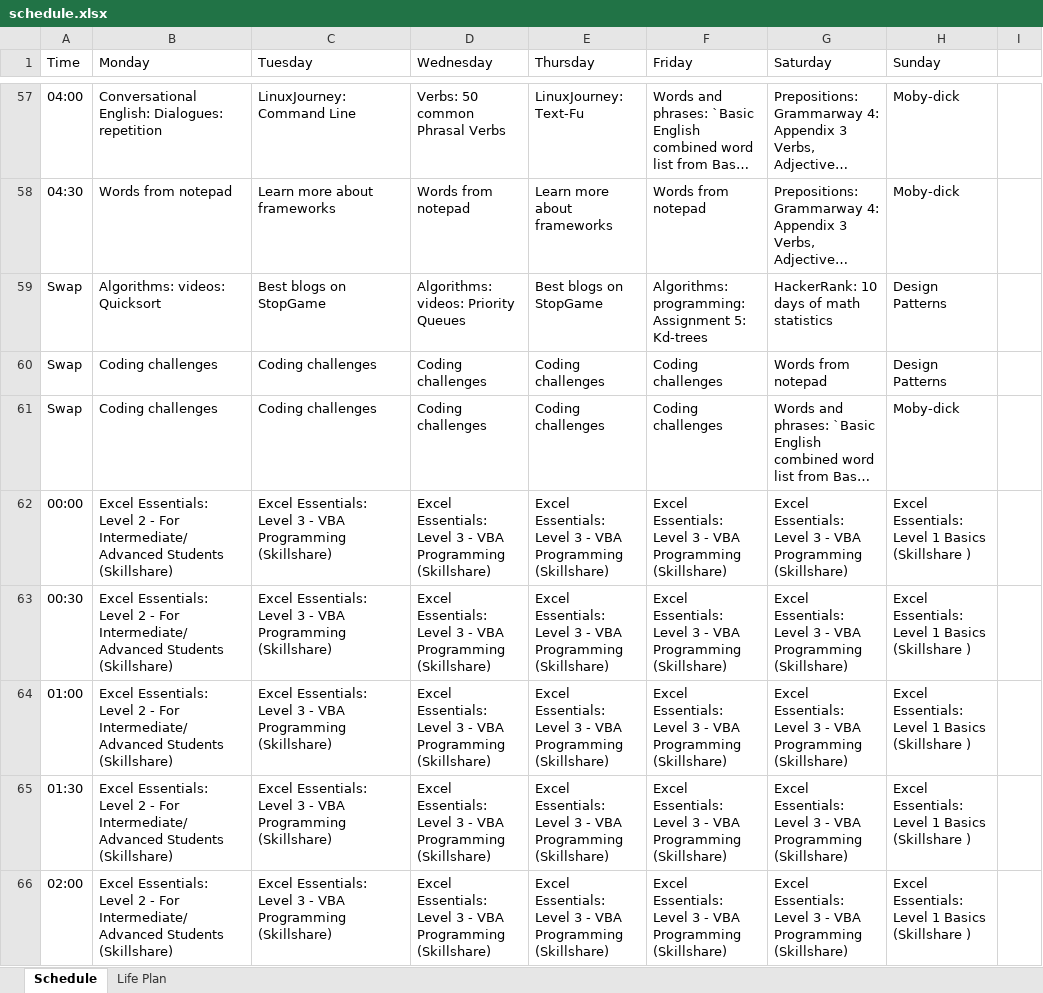
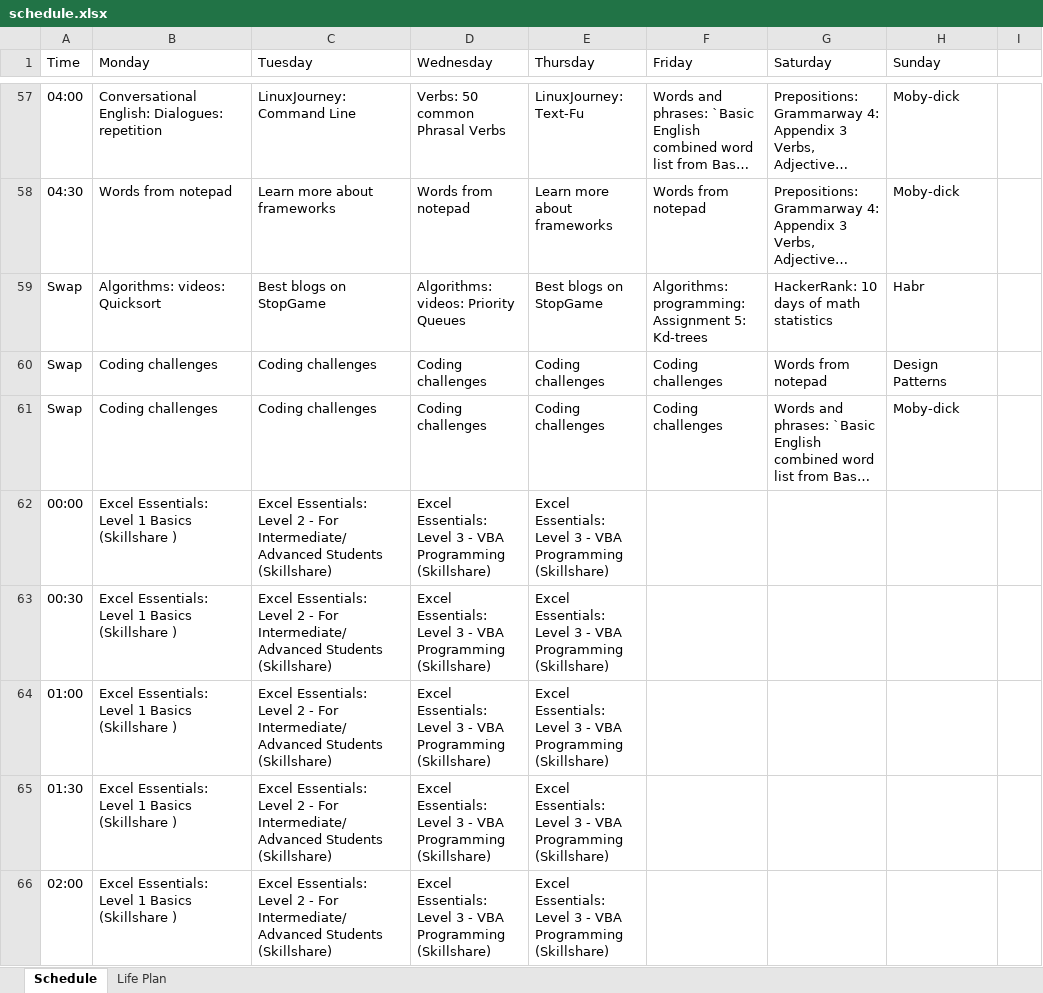
Before and after one commit to vladkinoman/just-my-notes, an Excel workbook: schedule/schedule.xlsx, sheet Schedule, drawn as a sheet; only a part is shown, gaps mark what is left out; long unchanged cells end in …; values as stored, in another font and other column widths than the file's, no cell formats; charts and pictures not drawn; the diff covers the shown part only; the diff names each change by its address in the sheet, - before the commit and + after, or states it on an @@ line.

Commit message:
Add schedule on the last week of june

```diff
--- a/schedule/schedule.xlsx (sheet Schedule)
+++ b/schedule/schedule.xlsx (sheet Schedule)
-H59 (Sunday): Design Patterns
+H59 (Sunday): Habr
-B62:B66 (Monday): …Essentials: Level 2 - For Intermediate/Advanced Students (Skillshare)
+B62:B66 (Monday): …Essentials: Level 1 Basics (Skillshare )
-C62:C66 (Tuesday): …Essentials: Level 3 - VBA Programming (Skillshare)
+C62:C66 (Tuesday): …Essentials: Level 2 - For Intermediate/Advanced Students (Skillshare)
-F62:F66 (Friday): Excel Essentials: Level 3 - VBA Programming (Skillshare)
+F62:F66 (Friday): (empty)
-G62:G66 (Saturday): Excel Essentials: Level 3 - VBA Programming (Skillshare)
+G62:G66 (Saturday): (empty)
-H62:H66 (Sunday): Excel Essentials: Level 1 Basics (Skillshare )
+H62:H66 (Sunday): (empty)
```
Also changed, not shown: 43 edited cells elsewhere in this sheet, sheet Life Plan, cell formats, formulas that keep their value.
